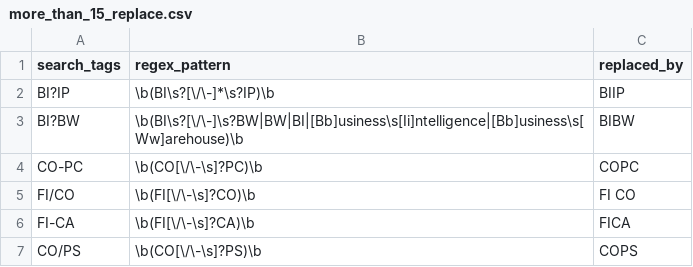
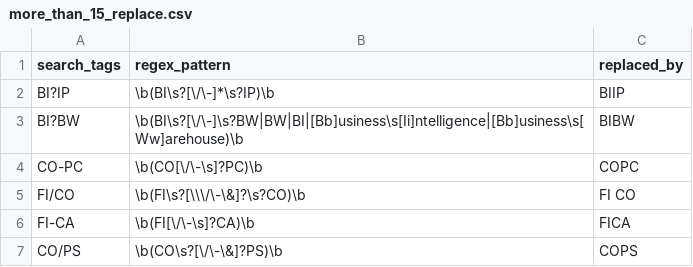
Before and after one commit to mak-rpai/aicvskillclassifier, a CSV file: data/more_than_15_replace.csv, drawn as a sheet.

```diff
--- a/data/more_than_15_replace.csv
+++ b/data/more_than_15_replace.csv
@@ -4,4 +4,4 @@ BI?BW;\b(BI\s?[\/\-]\s?BW|BW|BI|[Bb]usiness\s[Ii]ntelligence|[Bb]usiness\s[Ww]ar
 CO-PC;\b(CO[\/\-\s]?PC)\b;COPC
-FI/CO;\b(FI[\/\-\s]?CO)\b;FI CO
+FI/CO;\b(FI\s?[\\\/\-\&]?\s?CO)\b;FI CO
 FI-CA;\b(FI[\/\-\s]?CA)\b;FICA
-CO/PS;\b(CO[\/\-\s]?PS)\b;COPS
+CO/PS;\b(CO\s?[\/\-\&]?PS)\b;COPS
```
Also changed, not shown: data/more_than_15_search.csv, 4 other files.
